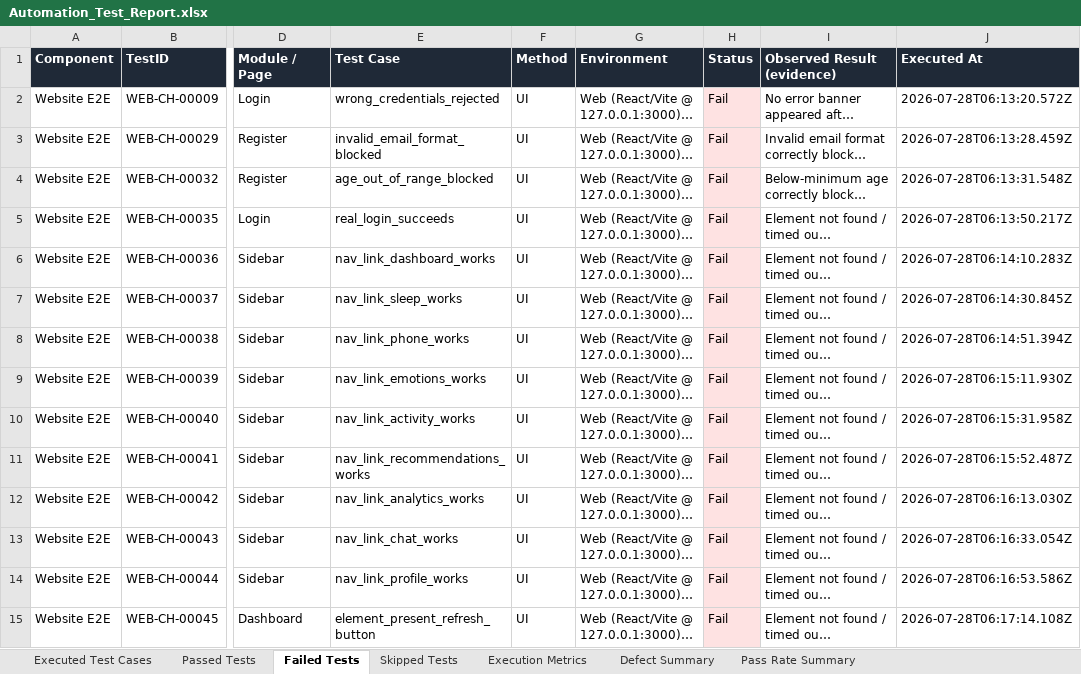
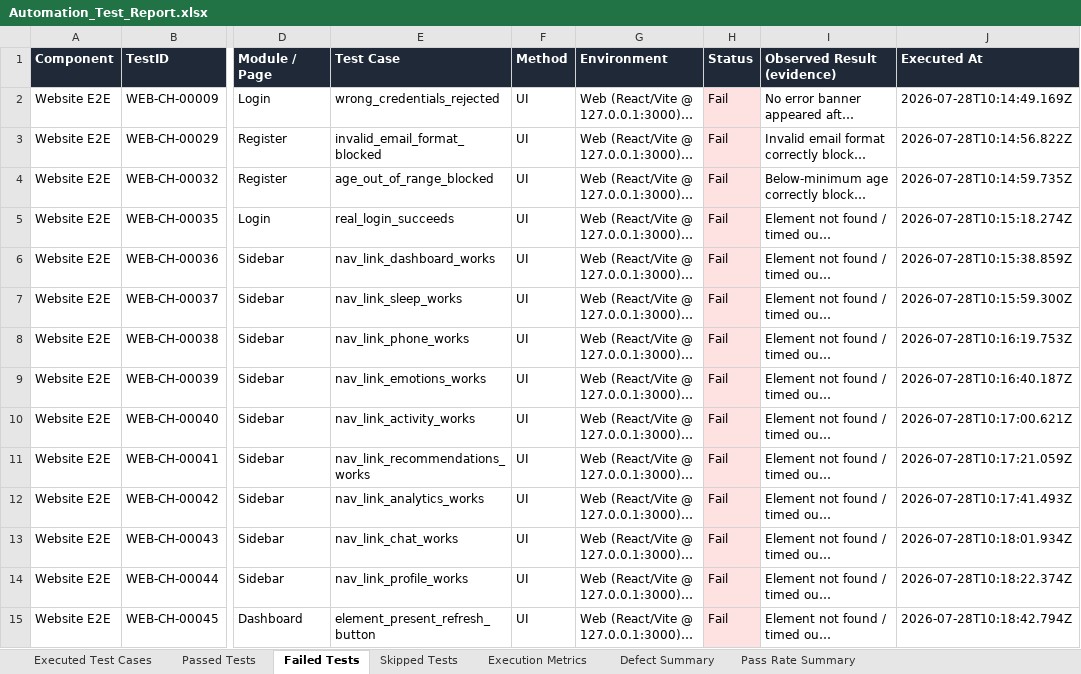
Before and after one commit to Jaishreeprakash/burnout-ai, an Excel workbook: reports/latest/Automation_Test_Report.xlsx, sheet Failed Tests, drawn as a sheet; only a part is shown, gaps mark what is left out; long unchanged cells end in …; values as stored, in another font and other column widths than the file's, no borders; the diff covers the shown part only; the diff names each change by its address in the sheet, - before the commit and + after, or states it on an @@ line.

```diff
--- a/reports/latest/Automation_Test_Report.xlsx (sheet Failed Tests)
+++ b/reports/latest/Automation_Test_Report.xlsx (sheet Failed Tests)
-J2 (Executed At): 2026-07-28T06:13:20.572Z
+J2 (Executed At): 2026-07-28T10:14:49.169Z
-J3 (Executed At): 2026-07-28T06:13:28.459Z
+J3 (Executed At): 2026-07-28T10:14:56.822Z
-J4 (Executed At): 2026-07-28T06:13:31.548Z
+J4 (Executed At): 2026-07-28T10:14:59.735Z
-J5 (Executed At): 2026-07-28T06:13:50.217Z
+J5 (Executed At): 2026-07-28T10:15:18.274Z
-J6 (Executed At): 2026-07-28T06:14:10.283Z
+J6 (Executed At): 2026-07-28T10:15:38.859Z
-J7 (Executed At): 2026-07-28T06:14:30.845Z
+J7 (Executed At): 2026-07-28T10:15:59.300Z
-J8 (Executed At): 2026-07-28T06:14:51.394Z
+J8 (Executed At): 2026-07-28T10:16:19.753Z
-J9 (Executed At): 2026-07-28T06:15:11.930Z
+J9 (Executed At): 2026-07-28T10:16:40.187Z
-J10 (Executed At): 2026-07-28T06:15:31.958Z
+J10 (Executed At): 2026-07-28T10:17:00.621Z
-J11 (Executed At): 2026-07-28T06:15:52.487Z
+J11 (Executed At): 2026-07-28T10:17:21.059Z
-J12 (Executed At): 2026-07-28T06:16:13.030Z
+J12 (Executed At): 2026-07-28T10:17:41.493Z
-J13 (Executed At): 2026-07-28T06:16:33.054Z
+J13 (Executed At): 2026-07-28T10:18:01.934Z
-J14 (Executed At): 2026-07-28T06:16:53.586Z
+J14 (Executed At): 2026-07-28T10:18:22.374Z
-J15 (Executed At): 2026-07-28T06:17:14.108Z
+J15 (Executed At): 2026-07-28T10:18:42.794Z
```
Also changed, not shown: 2 removed rows and 263 edited cells elsewhere in this sheet, sheet Executed Test Cases, sheet Passed Tests, sheet Defect Summary, sheet Execution Metrics, sheet Pass Rate Summary, 22 other files.
